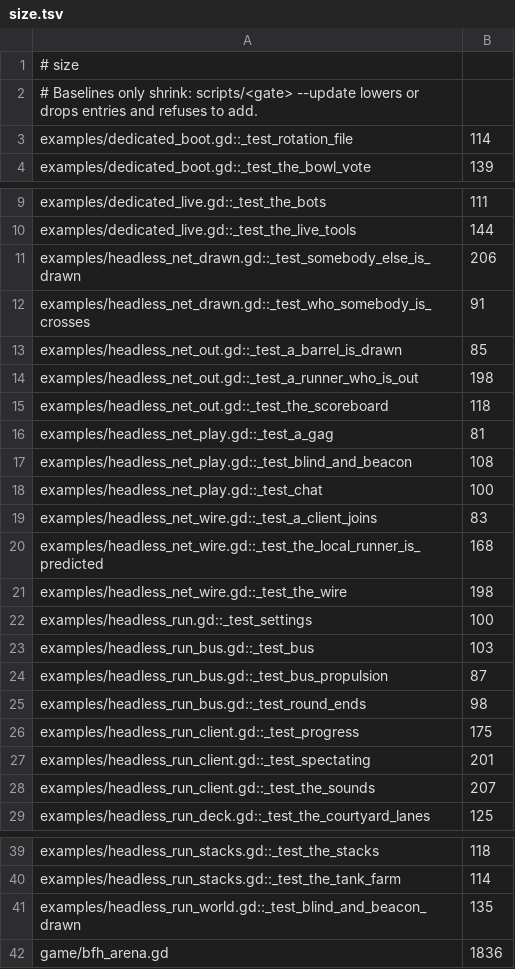
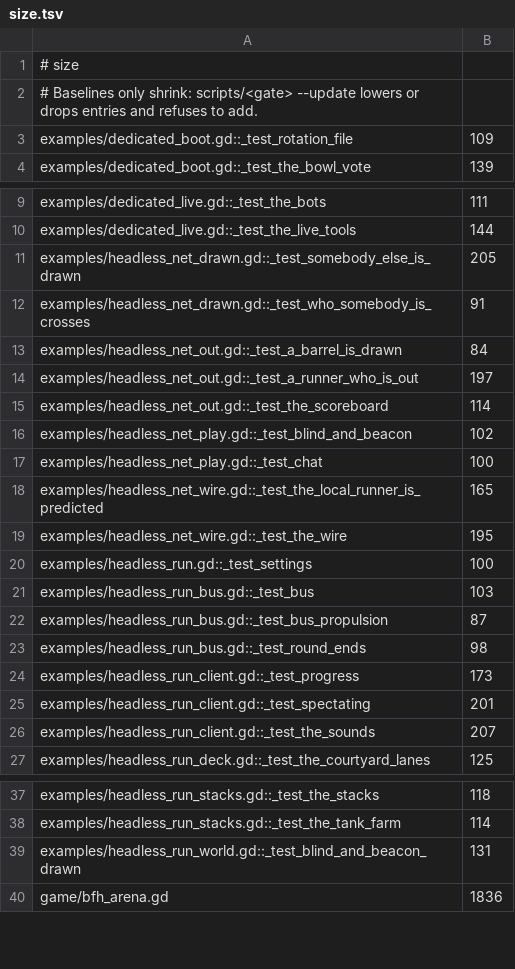
Before and after one commit to zees-games/mg-buses-from-hell, a TSV file: ci/efficiency/size.tsv, drawn as a sheet; only a part is shown, gaps mark what is left out.

```diff
--- a/ci/efficiency/size.tsv
+++ b/ci/efficiency/size.tsv
@@ -2,3 +2,3 @@
 # Baselines only shrink: scripts/<gate> --update lowers or drops entries and refuses to add.
-examples/dedicated_boot.gd::_test_rotation_file	114
+examples/dedicated_boot.gd::_test_rotation_file	109
 examples/dedicated_boot.gd::_test_the_bowl_vote	139
@@ -10,13 +10,11 @@ examples/dedicated_live.gd::_test_the_bots	111
 examples/dedicated_live.gd::_test_the_live_tools	144
-examples/headless_net_drawn.gd::_test_somebody_else_is_drawn	206
+examples/headless_net_drawn.gd::_test_somebody_else_is_drawn	205
 examples/headless_net_drawn.gd::_test_who_somebody_is_crosses	91
-examples/headless_net_out.gd::_test_a_barrel_is_drawn	85
-examples/headless_net_out.gd::_test_a_runner_who_is_out	198
-examples/headless_net_out.gd::_test_the_scoreboard	118
-examples/headless_net_play.gd::_test_a_gag	81
-examples/headless_net_play.gd::_test_blind_and_beacon	108
+examples/headless_net_out.gd::_test_a_barrel_is_drawn	84
+examples/headless_net_out.gd::_test_a_runner_who_is_out	197
+examples/headless_net_out.gd::_test_the_scoreboard	114
+examples/headless_net_play.gd::_test_blind_and_beacon	102
 examples/headless_net_play.gd::_test_chat	100
-examples/headless_net_wire.gd::_test_a_client_joins	83
-examples/headless_net_wire.gd::_test_the_local_runner_is_predicted	168
-examples/headless_net_wire.gd::_test_the_wire	198
+examples/headless_net_wire.gd::_test_the_local_runner_is_predicted	165
+examples/headless_net_wire.gd::_test_the_wire	195
 examples/headless_run.gd::_test_settings	100
@@ -25,3 +23,3 @@ examples/headless_run_bus.gd::_test_bus_propulsion	87
 examples/headless_run_bus.gd::_test_round_ends	98
-examples/headless_run_client.gd::_test_progress	175
+examples/headless_run_client.gd::_test_progress	173
 examples/headless_run_client.gd::_test_spectating	201
@@ -40,3 +38,3 @@ examples/headless_run_stacks.gd::_test_the_stacks	118
 examples/headless_run_stacks.gd::_test_the_tank_farm	114
-examples/headless_run_world.gd::_test_blind_and_beacon_drawn	135
+examples/headless_run_world.gd::_test_blind_and_beacon_drawn	131
 game/bfh_arena.gd	1836
```
Also changed, not shown: 3 other files.
